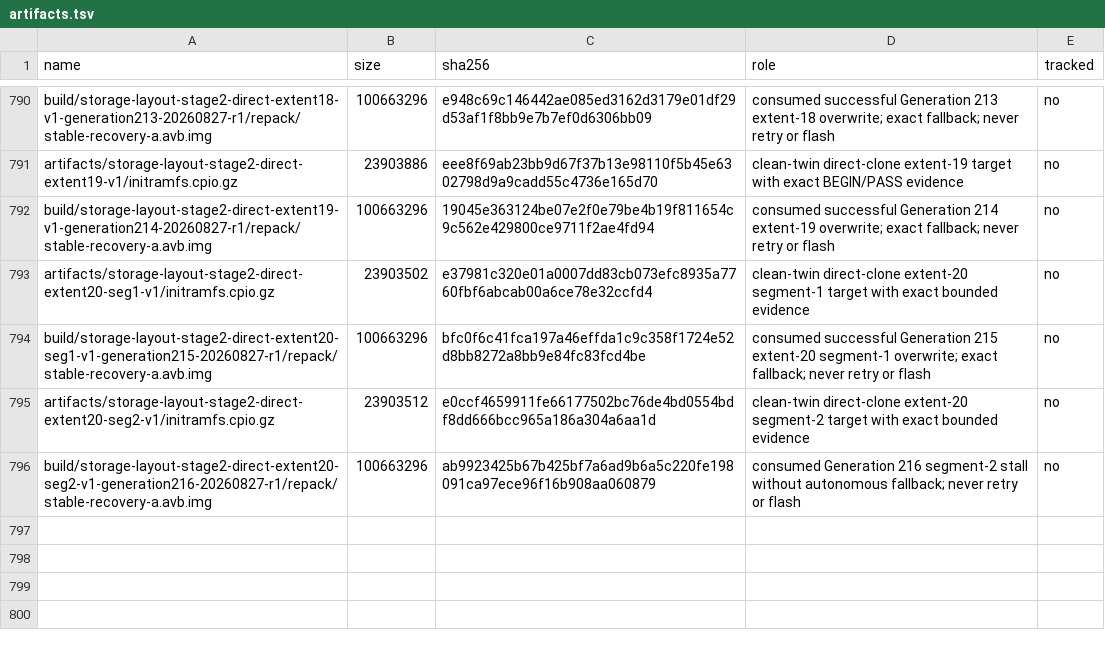
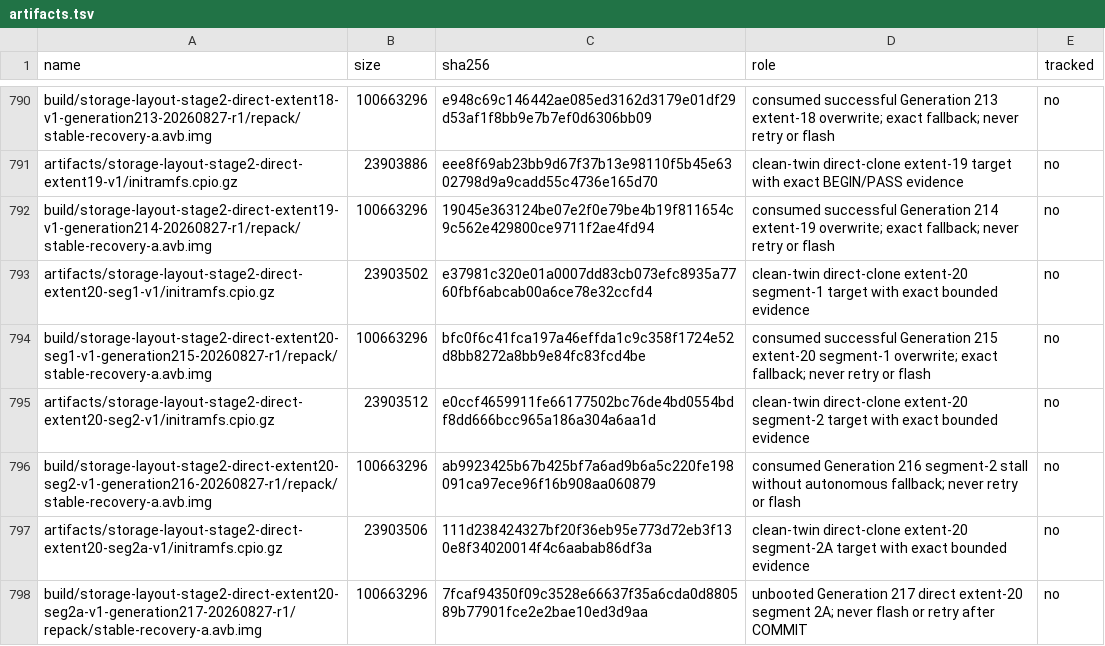
Before and after one commit to klimovich008/rog5-linux, a TSV file: manifests/artifacts.tsv, drawn as a sheet; only a part is shown, gaps mark what is left out; the diff names each change by its address in the sheet, - before the commit and + after, or states it on an @@ line.

Commit message:
Prepare Generation 217 half-size segment

```diff
--- a/manifests/artifacts.tsv
+++ b/manifests/artifacts.tsv
+row 797: artifacts/storage-layout-stage2-direct-extent20-seg2a-v1/initramfs.cpio.gz | 23903506 | 111d238424327bf20f36eb95e773d72eb3f130e8f34020014f4c6aabab86df3a | clean-twin direct-clone extent-20 segment-2A target with exact bounded evidence | no
+row 798: build/storage-layout-stage2-direct-extent20-seg2a-v1-generation217-20260827-r1/repack/stable-recovery-a.avb.img | 100663296 | 7fcaf94350f09c3528e66637f35a6cda0d880589b77901fce2e2bae10ed3d9aa | unbooted Generation 217 direct extent-20 segment 2A; never flash or retry after COMMIT | no
```
Also changed, not shown: manifests/temporary-boot-images.tsv, 14 other files.
